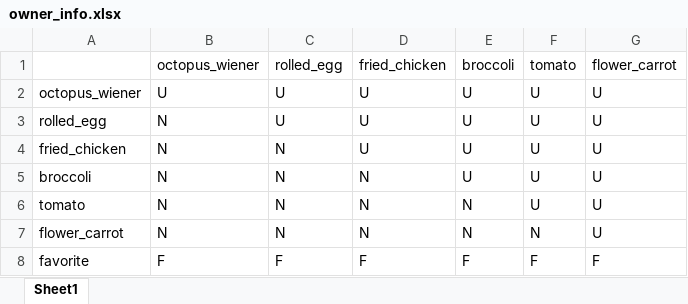
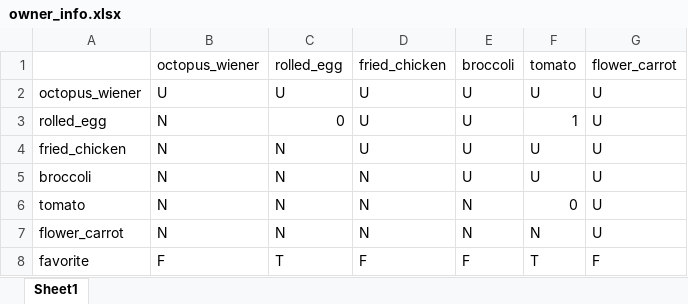
Before and after one commit to MiyabiTane/rtmros_tutorials, an Excel workbook: hironx_tutorial/python/owner_info.xlsx, sheet Sheet1, drawn as a sheet; values as stored, in another font and other column widths than the file's, no borders; the diff names each change by its address in the sheet, - before the commit and + after, or states it on an @@ line.

```diff
--- a/hironx_tutorial/python/owner_info.xlsx (sheet Sheet1)
+++ b/hironx_tutorial/python/owner_info.xlsx (sheet Sheet1)
-C3: U
+C3: 0
-F3: U
+F3: 1
-F6: U
+F6: 0
-C8: F
+C8: T
-F8: F
+F8: T
```
Also changed, not shown: 6 other files.
